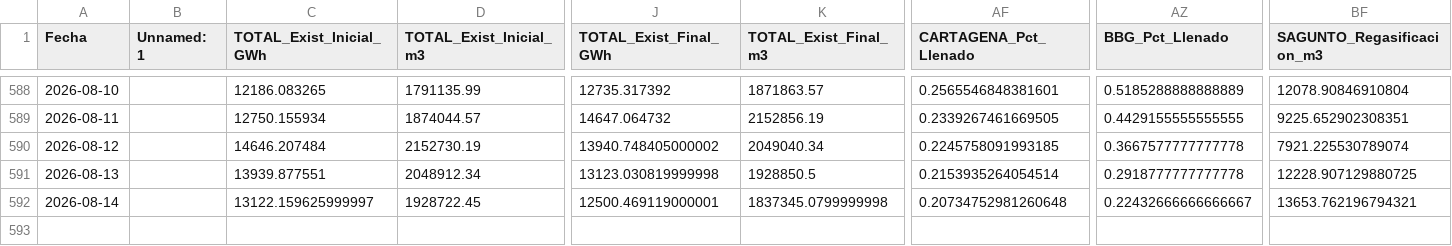
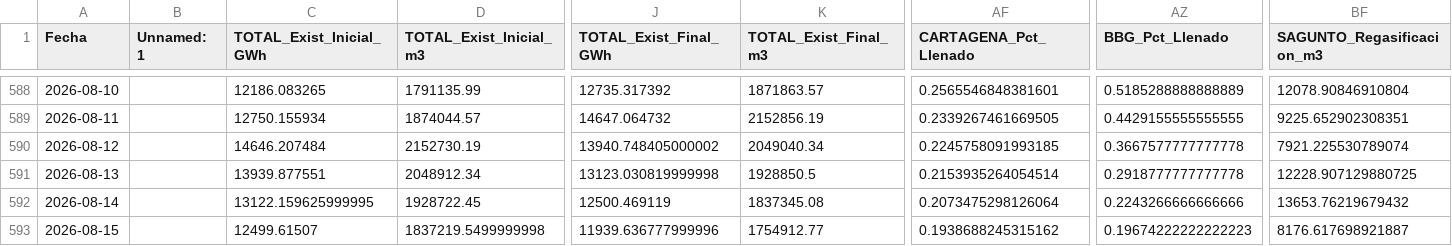
Before and after one commit to javiglejun/Enagas_GNL, a CSV file: historico_gnl.csv, drawn as a sheet; only a part is shown, gaps mark what is left out; rows hold the shown columns only; the diff names each change by its address in the sheet, - before the commit and + after, or states it on an @@ line.

```diff
--- a/historico_gnl.csv
+++ b/historico_gnl.csv
-C592 (TOTAL_Exist_Inicial_GWh): 13122.159625999997
+C592 (TOTAL_Exist_Inicial_GWh): 13122.159625999995
-J592 (TOTAL_Exist_Final_GWh): 12500.469119000001
+J592 (TOTAL_Exist_Final_GWh): 12500.469119
-K592 (TOTAL_Exist_Final_m3): 1837345.0799999998
+K592 (TOTAL_Exist_Final_m3): 1837345.08
-AF592 (CARTAGENA_Pct_Llenado): 0.20734752981260648
+AF592 (CARTAGENA_Pct_Llenado): 0.2073475298126064
-AZ592 (BBG_Pct_Llenado): 0.22432666666666667
+AZ592 (BBG_Pct_Llenado): 0.2243266666666666
-BF592 (SAGUNTO_Regasificacion_m3): 13653.762196794321
+BF592 (SAGUNTO_Regasificacion_m3): 13653.76219679432
+row 593: 2026-08-15 |  | 12499.61507 | 1837219.5499999998 | 11939.636777999996 | 1754912.77 | 0.1938688245315162 | 0.19674222222222223 | 8176.617698921887
```
